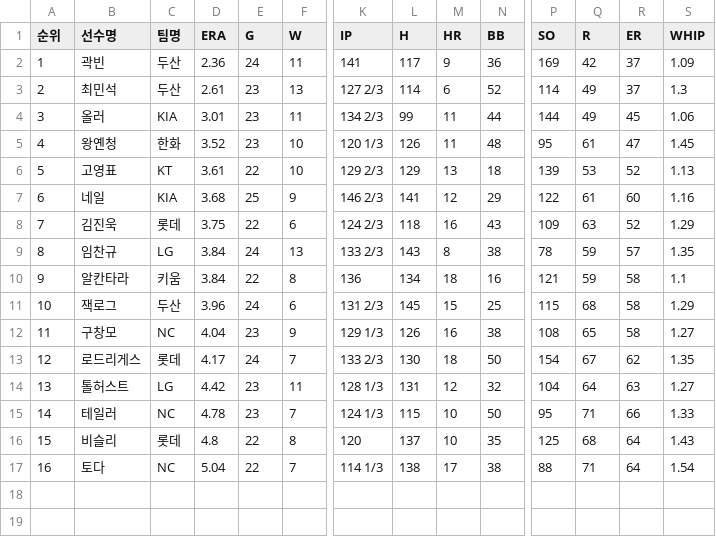
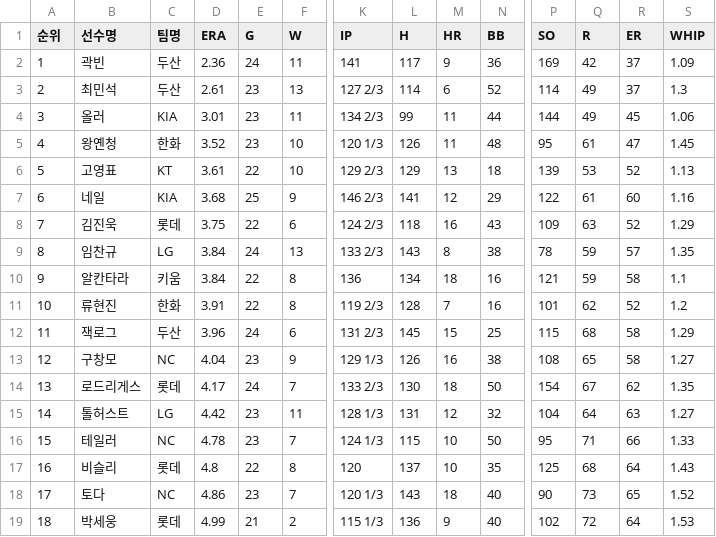
Before and after one commit to yruserious/kbo-fangraphs, a CSV file: data_raw/2026_kbo_official/pitcher_basic.csv, drawn as a sheet; only a part is shown, gaps mark what is left out; addresses are those after the commit; rows hold the shown columns only; the diff names each change by its address in the sheet, - before the commit and + after, or states it on an @@ line.

```diff
--- a/data_raw/2026_kbo_official/pitcher_basic.csv
+++ b/data_raw/2026_kbo_official/pitcher_basic.csv
+row 11: 10 | 류현진 | 한화 | 3.91 | 22 | 8 | 119 2/3 | 128 | 7 | 16 | 101 | 62 | 52 | 1.2
@@ column A (순위) renumbered between rows 12 and 18 @@
-D18 (ERA): 5.04
+D18 (ERA): 4.86
-E18 (G): 22
+E18 (G): 23
-K18 (IP): 114 1/3
+K18 (IP): 120 1/3
-L18 (H): 138
+L18 (H): 143
-M18 (HR): 17
+M18 (HR): 18
-N18 (BB): 38
+N18 (BB): 40
-P18 (SO): 88
+P18 (SO): 90
-Q18 (R): 71
+Q18 (R): 73
-R18 (ER): 64
+R18 (ER): 65
-S18 (WHIP): 1.54
+S18 (WHIP): 1.52
+row 19: 18 | 박세웅 | 롯데 | 4.99 | 21 | 2 | 115 1/3 | 136 | 9 | 40 | 102 | 72 | 64 | 1.53
```
Also changed, not shown: data_raw/2026_kbo_official/defense_basic.csv, data_raw/2026_kbo_official/hitter_basic1.csv, 2 other files.
